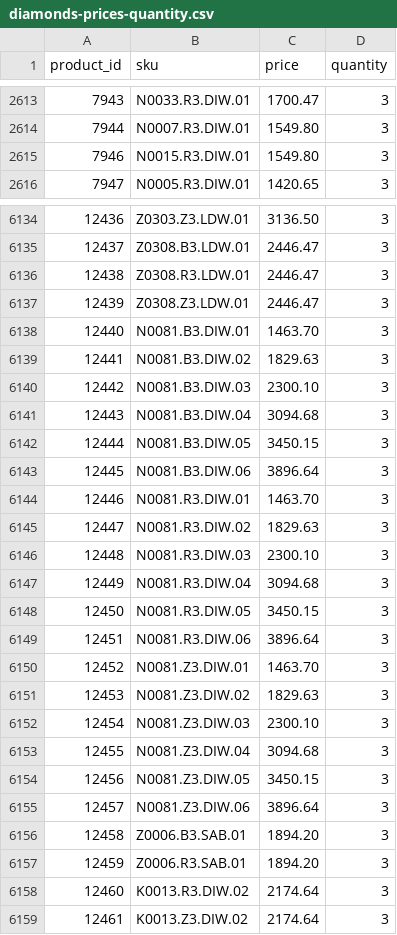
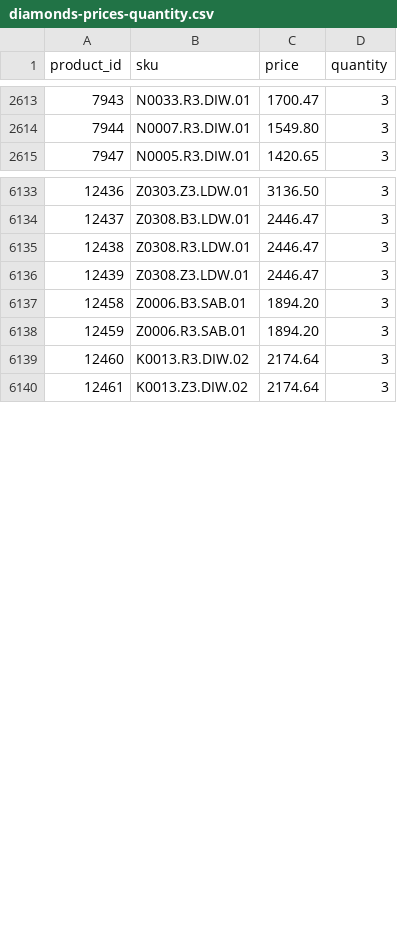
Before and after one commit to G-LOVRIN/BestDiamonds-CSV, a CSV file: diamonds-prices-quantity.csv, drawn as a sheet; only a part is shown, gaps mark what is left out; removed rows and columns are numbered as before the commit, all else as after; the diff covers the shown part only; the diff names each change by its address in the sheet, - before the commit and + after, or states it on an @@ line.

```diff
--- a/diamonds-prices-quantity.csv
+++ b/diamonds-prices-quantity.csv
-row 2615: 7946 | N0015.R3.DIW.01 | 1549.80 | 3
-row 6138: 12440 | N0081.B3.DIW.01 | 1463.70 | 3
-row 6139: 12441 | N0081.B3.DIW.02 | 1829.63 | 3
-row 6140: 12442 | N0081.B3.DIW.03 | 2300.10 | 3
-row 6141: 12443 | N0081.B3.DIW.04 | 3094.68 | 3
-row 6142: 12444 | N0081.B3.DIW.05 | 3450.15 | 3
-row 6143: 12445 | N0081.B3.DIW.06 | 3896.64 | 3
-row 6144: 12446 | N0081.R3.DIW.01 | 1463.70 | 3
-row 6145: 12447 | N0081.R3.DIW.02 | 1829.63 | 3
-row 6146: 12448 | N0081.R3.DIW.03 | 2300.10 | 3
-row 6147: 12449 | N0081.R3.DIW.04 | 3094.68 | 3
-row 6148: 12450 | N0081.R3.DIW.05 | 3450.15 | 3
-row 6149: 12451 | N0081.R3.DIW.06 | 3896.64 | 3
-row 6150: 12452 | N0081.Z3.DIW.01 | 1463.70 | 3
-row 6151: 12453 | N0081.Z3.DIW.02 | 1829.63 | 3
-row 6152: 12454 | N0081.Z3.DIW.03 | 2300.10 | 3
-row 6153: 12455 | N0081.Z3.DIW.04 | 3094.68 | 3
-row 6154: 12456 | N0081.Z3.DIW.05 | 3450.15 | 3
-row 6155: 12457 | N0081.Z3.DIW.06 | 3896.64 | 3
```
Also changed, not shown: 19 added rows and 2 edited cells elsewhere in this file, 1 other file.
